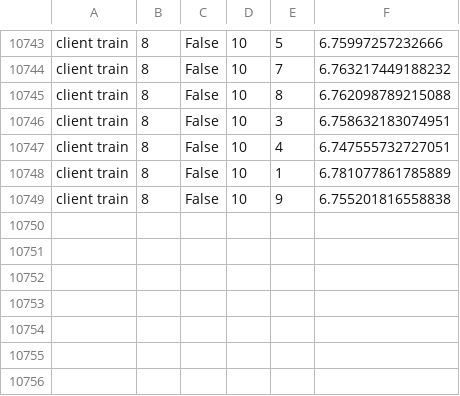
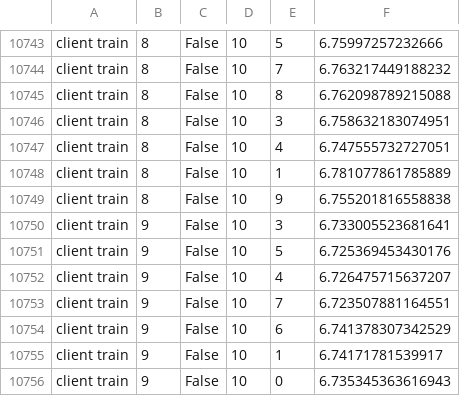
Before and after one commit to ArjunArasappan/fedSSL-research, a CSV file: log_files/fl_loss.csv, drawn as a sheet; only a part is shown, gaps mark what is left out.

Commit message:
push

```diff
--- a/log_files/fl_loss.csv
+++ b/log_files/fl_loss.csv
@@ -10749 +10749,8 @@ client train,8,False,10,1,6.781077861785889
 client train,8,False,10,9,6.755201816558838
+client train,9,False,10,3,6.733005523681641
+client train,9,False,10,5,6.725369453430176
+client train,9,False,10,4,6.726475715637207
+client train,9,False,10,7,6.723507881164551
+client train,9,False,10,6,6.741378307342529
+client train,9,False,10,1,6.74171781539917
+client train,9,False,10,0,6.735345363616943
```
